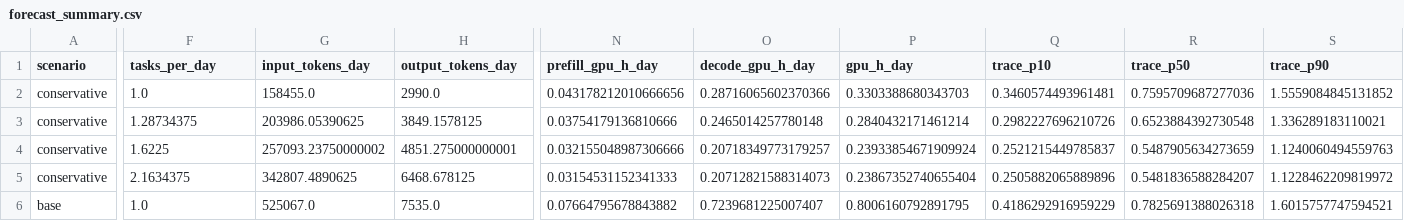
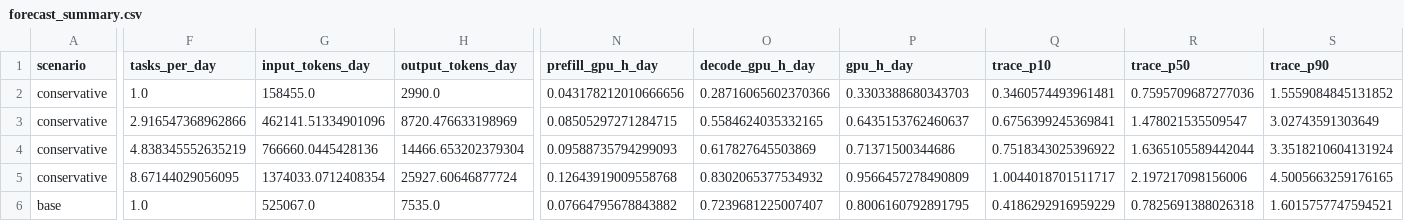
Before and after one commit to zishano/ai-rd-capacity-model, a CSV file: analysis/agentic_30t_forecast/forecast_summary.csv, drawn as a sheet; only a part is shown, gaps mark what is left out; the diff covers the shown part only; the diff names each change by its address in the sheet, - before the commit and + after, or states it on an @@ line.

```diff
--- a/analysis/agentic_30t_forecast/forecast_summary.csv
+++ b/analysis/agentic_30t_forecast/forecast_summary.csv
-F3 (tasks_per_day): 1.28734375
+F3 (tasks_per_day): 2.916547368962866
-G3 (input_tokens_day): 203986.05390625
+G3 (input_tokens_day): 462141.51334901096
-H3 (output_tokens_day): 3849.1578125
+H3 (output_tokens_day): 8720.476633198969
-N3 (prefill_gpu_h_day): 0.03754179136810666
+N3 (prefill_gpu_h_day): 0.08505297271284715
-O3 (decode_gpu_h_day): 0.2465014257780148
+O3 (decode_gpu_h_day): 0.5584624035332165
-P3 (gpu_h_day): 0.2840432171461214
+P3 (gpu_h_day): 0.6435153762460637
-Q3 (trace_p10): 0.2982227696210726
+Q3 (trace_p10): 0.6756399245369841
-R3 (trace_p50): 0.6523884392730548
+R3 (trace_p50): 1.478021535509547
-S3 (trace_p90): 1.336289183110021
+S3 (trace_p90): 3.02743591303649
-F4 (tasks_per_day): 1.6225
+F4 (tasks_per_day): 4.838345552635219
-G4 (input_tokens_day): 257093.23750000002
+G4 (input_tokens_day): 766660.0445428136
-H4 (output_tokens_day): 4851.275000000001
+H4 (output_tokens_day): 14466.653202379304
-N4 (prefill_gpu_h_day): 0.032155048987306666
+N4 (prefill_gpu_h_day): 0.09588735794299093
-O4 (decode_gpu_h_day): 0.20718349773179257
+O4 (decode_gpu_h_day): 0.617827645503869
-P4 (gpu_h_day): 0.23933854671909924
+P4 (gpu_h_day): 0.71371500344686
-Q4 (trace_p10): 0.2521215449785837
+Q4 (trace_p10): 0.7518343025396922
-R4 (trace_p50): 0.5487905634273659
+R4 (trace_p50): 1.6365105589442044
-S4 (trace_p90): 1.1240060494559763
+S4 (trace_p90): 3.3518210604131924
-F5 (tasks_per_day): 2.1634375
+F5 (tasks_per_day): 8.67144029056095
-G5 (input_tokens_day): 342807.4890625
+G5 (input_tokens_day): 1374033.0712408354
-H5 (output_tokens_day): 6468.678125
+H5 (output_tokens_day): 25927.60646877724
-N5 (prefill_gpu_h_day): 0.03154531152341333
+N5 (prefill_gpu_h_day): 0.12643919009558768
-O5 (decode_gpu_h_day): 0.20712821588314073
+O5 (decode_gpu_h_day): 0.8302065377534932
-P5 (gpu_h_day): 0.23867352740655404
+P5 (gpu_h_day): 0.9566457278490809
-Q5 (trace_p10): 0.2505882065889896
+Q5 (trace_p10): 1.0044018701511717
-R5 (trace_p50): 0.5481836588284207
+R5 (trace_p50): 2.197217098156006
-S5 (trace_p90): 1.1228462209819972
+S5 (trace_p90): 4.5005663259176165
```
Also changed, not shown: 54 edited cells elsewhere in this file, analysis/agentic_30t_forecast/sensitivity.csv, analysis/agentic_30t_forecast/serving_stress.csv, 7 other files.
